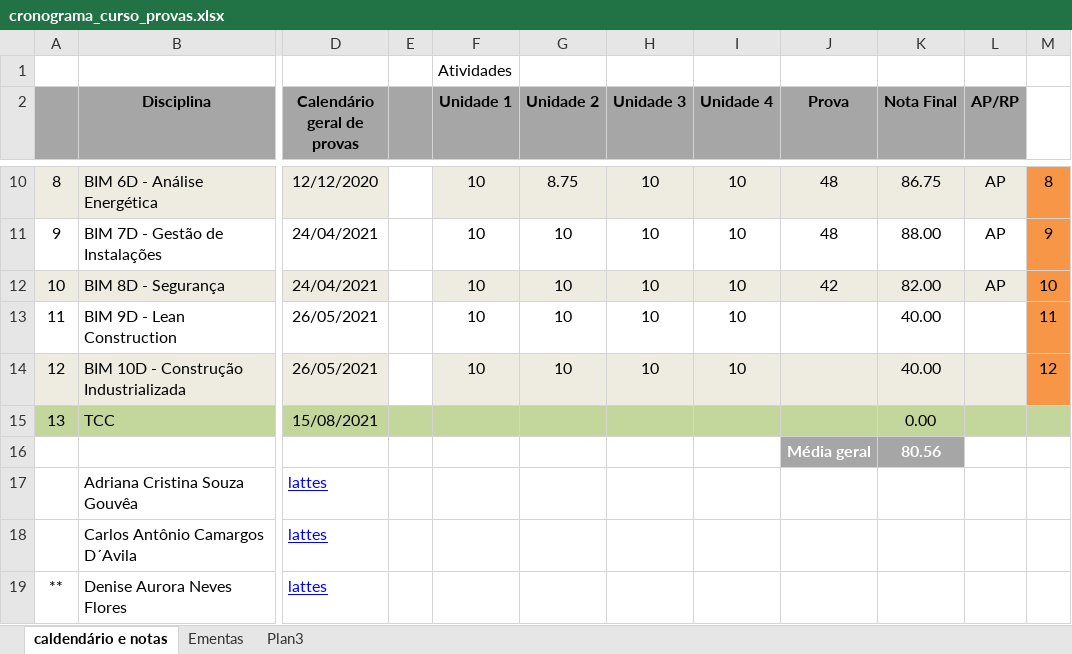
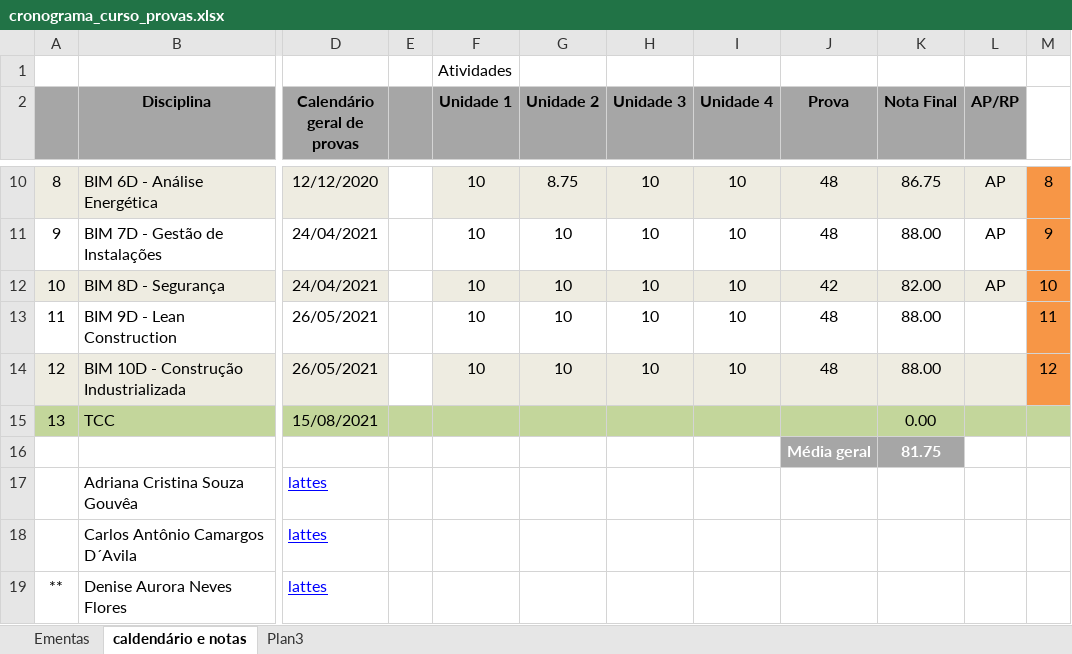
Before and after one commit to renatogcruz/postgraduate-Building-Information-Modeling, an Excel workbook: cronograma_curso_provas.xlsx, sheet caldendário e notas, drawn as a sheet; only a part is shown, gaps mark what is left out; values as stored, in another font and other column widths than the file's, no borders; the diff names each change by its address in the sheet, - before the commit and + after, or states it on an @@ line.

Commit message:
Realização provas BIM 9D e 10D

```diff
--- a/cronograma_curso_provas.xlsx (sheet caldendário e notas)
+++ b/cronograma_curso_provas.xlsx (sheet caldendário e notas)
@@ sheet tab order changed: Ementas | caldendário e notas | Plan3 @@
-J13:J14 (Prova): (empty)
+J13:J14 (Prova): 48
-K13:K14 (Nota Final): 40.00
+K13:K14 (Nota Final): 88.00
-K16 (Nota Final): 80.56
+K16 (Nota Final): 81.75
```
